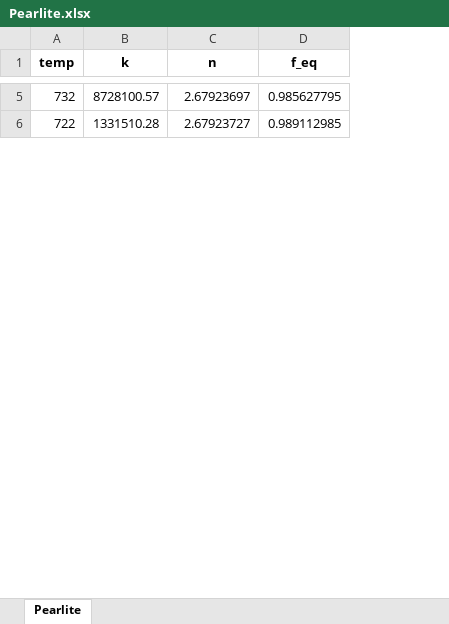
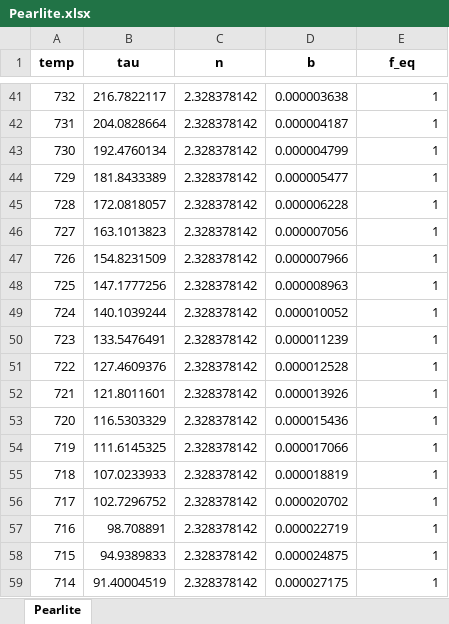
Before and after one commit to AlexanderASidorov/SteelQuenching, an Excel workbook: data/Pearlite.xlsx, sheet Pearlite, drawn as a sheet; only a part is shown, gaps mark what is left out; values as stored, in another font and other column widths than the file's, no borders; removed rows and columns are numbered as before the commit, all else as after; the diff covers the shown part only; the diff names each change by its address in the sheet, - before the commit and + after, or states it on an @@ line.

Commit message:
Update Pearlite.xlsx

```diff
--- a/data/Pearlite.xlsx (sheet Pearlite)
+++ b/data/Pearlite.xlsx (sheet Pearlite)
-column B (k), rows 5-6: 8728100.57 | 1331510.28
+column B (tau), row 41: 216.7822117; row 51: 127.4609376
+column D (b), row 41: 0.000003638; row 51: 0.000012528
-C41 (n): 2.67923697
+C41 (n): 2.328378142
-E41 (f_eq): 0.985627795
+E41 (f_eq): 1
+row 42: 731 | 204.0828664 | 2.328378142 | 0.000004187 | 1
+row 43: 730 | 192.4760134 | 2.328378142 | 0.000004799 | 1
+row 44: 729 | 181.8433389 | 2.328378142 | 0.000005477 | 1
+row 45: 728 | 172.0818057 | 2.328378142 | 0.000006228 | 1
+row 46: 727 | 163.1013823 | 2.328378142 | 0.000007056 | 1
+row 47: 726 | 154.8231509 | 2.328378142 | 0.000007966 | 1
+row 48: 725 | 147.1777256 | 2.328378142 | 0.000008963 | 1
+row 49: 724 | 140.1039244 | 2.328378142 | 0.000010052 | 1
+row 50: 723 | 133.5476491 | 2.328378142 | 0.000011239 | 1
-C51 (n): 2.67923727
+C51 (n): 2.328378142
-E51 (f_eq): 0.989112985
+E51 (f_eq): 1
+row 52: 721 | 121.8011601 | 2.328378142 | 0.000013926 | 1
+row 53: 720 | 116.5303329 | 2.328378142 | 0.000015436 | 1
+row 54: 719 | 111.6145325 | 2.328378142 | 0.000017066 | 1
+row 55: 718 | 107.0233933 | 2.328378142 | 0.000018819 | 1
+row 56: 717 | 102.7296752 | 2.328378142 | 0.000020702 | 1
+row 57: 716 | 98.708891 | 2.328378142 | 0.000022719 | 1
+row 58: 715 | 94.9389833 | 2.328378142 | 0.000024875 | 1
+row 59: 714 | 91.40004519 | 2.328378142 | 0.000027175 | 1
```
Also changed, not shown: 181 added rows and 38 edited cells elsewhere in this sheet.
